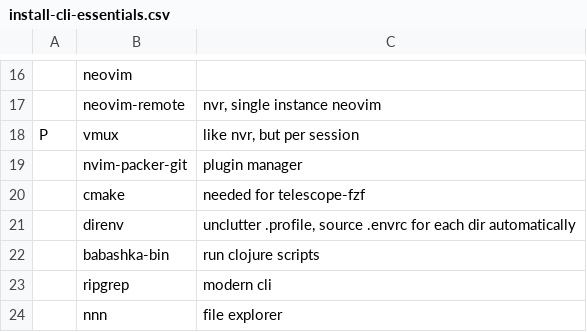
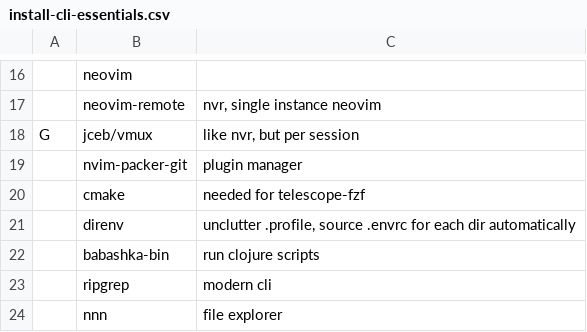
Before and after one commit to TheJoeSchr/archlinux, a CSV file: install-cli-essentials.csv, drawn as a sheet; only a part is shown, gaps mark what is left out; removed rows and columns are numbered as before the commit, all else as after; the diff names each change by its address in the sheet, - before the commit and + after, or states it on an @@ line.

Commit message:
fix vmux

```diff
--- a/install-cli-essentials.csv
+++ b/install-cli-essentials.csv
-row 18: P | vmux | like nvr, but per session
+row 18: G | jceb/vmux | like nvr, but per session
```
Also changed, not shown: 1 other file.
